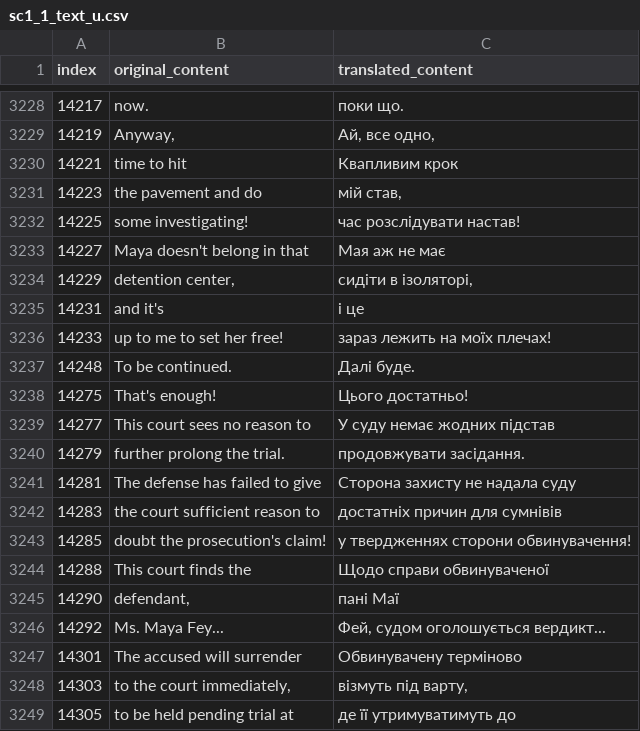
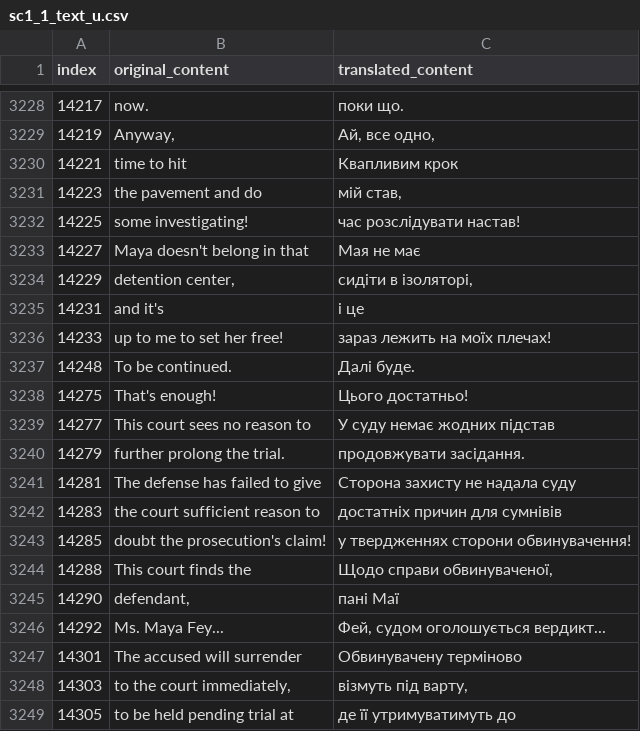
Before and after one commit to magends/ace-attorney-ukrainian, a CSV file: uk/sc1_1_text_u.csv, drawn as a sheet; only a part is shown, gaps mark what is left out.

Commit message:
New translations sc1_1_text_u.csv (Ukrainian)
[ci skip]

```diff
--- a/uk/sc1_1_text_u.csv
+++ b/uk/sc1_1_text_u.csv
@@ -3233,3 +3233,3 @@
 "14225","some investigating!","час розслідувати настав!"
-"14227","Maya doesn't belong in that","Мая аж не має"
+"14227","Maya doesn't belong in that","Мая не має"
 "14229","detention center,","сидіти в ізоляторі,"
@@ -3244,3 +3244,3 @@
 "14285","doubt the prosecution's claim!","у твердженнях сторони обвинувачення!"
-"14288","This court finds the","Щодо справи обвинуваченої"
+"14288","This court finds the","Щодо справи обвинуваченої,"
 "14290","defendant,","пані Маї"
```
